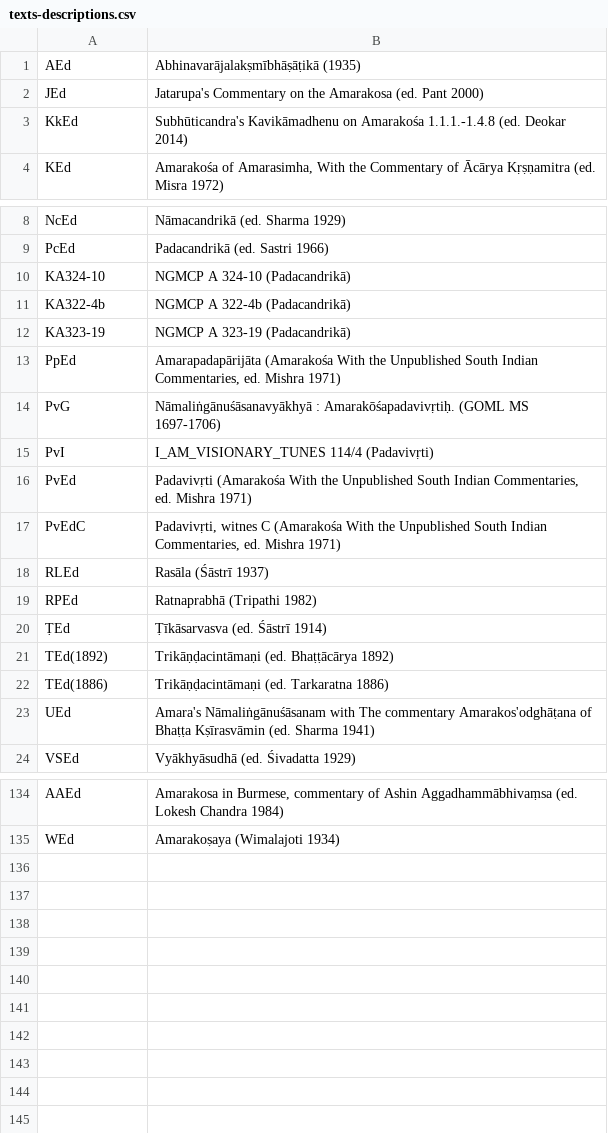
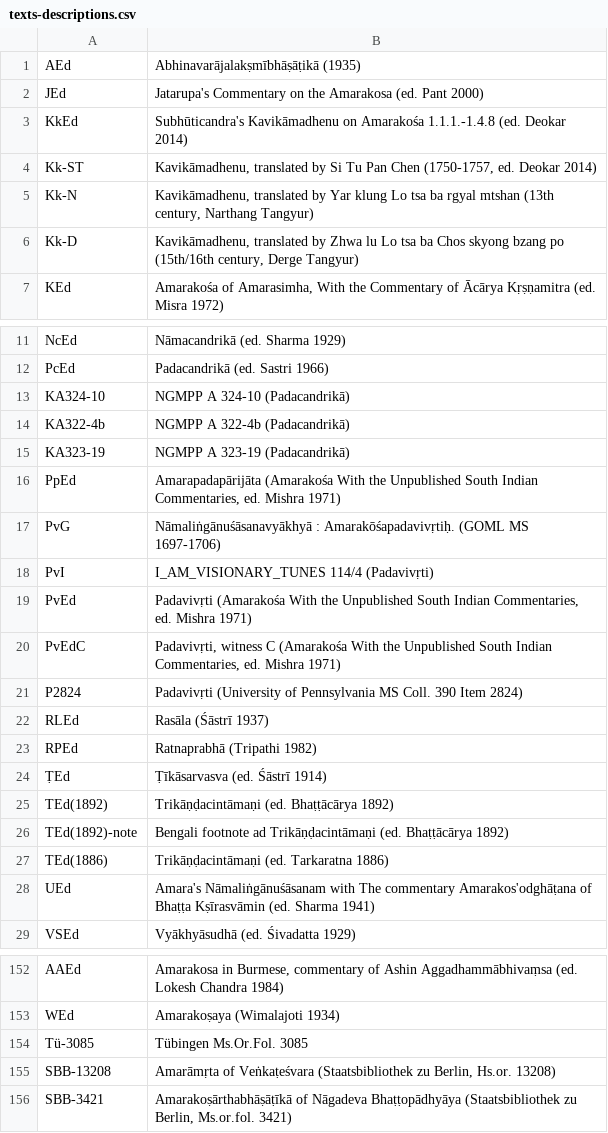
Before and after one commit to chchch/amarakosa, a CSV file: texts-descriptions.csv, drawn as a sheet; only a part is shown, gaps mark what is left out; the diff covers the shown part only.

```diff
--- a/texts-descriptions.csv
+++ b/texts-descriptions.csv
@@ -3,2 +3,5 @@ JEd,Jatarupa's Commentary on the Amarakosa (ed. Pant 2000)
 KkEd,Subhūticandra's Kavikāmadhenu on Amarakośa 1.1.1.-1.4.8 (ed. Deokar 2014)
+Kk-ST,"Kavikāmadhenu, translated by Si Tu Pan Chen (1750-1757, ed. Deokar 2014)"
+Kk-N,"Kavikāmadhenu, translated by Yar klung Lo tsa ba rgyal mtshan (13th century, Narthang Tangyur)"
+Kk-D,"Kavikāmadhenu, translated by Zhwa lu Lo tsa ba Chos skyong bzang po (15th/16th century, Derge Tangyur)"
 KEd,"Amarakośa of Amarasimha, With the Commentary of Ācārya Kṛṣṇamitra (ed. Misra 1972)"
@@ -9,5 +12,5 @@ NcEd,Nāmacandrikā (ed. Sharma 1929)
 PcEd,Padacandrikā (ed. Sastri 1966)
-KA324-10,NGMCP A 324-10 (Padacandrikā)
-KA322-4b,NGMCP A 322-4b (Padacandrikā)
-KA323-19,NGMCP A 323-19 (Padacandrikā)
+KA324-10,NGMPP A 324-10 (Padacandrikā)
+KA322-4b,NGMPP A 322-4b (Padacandrikā)
+KA323-19,NGMPP A 323-19 (Padacandrikā)
 PpEd,"Amarapadapārijāta (Amarakośa With the Unpublished South Indian Commentaries, ed. Mishra 1971)"
@@ -16,3 +19,4 @@ PvI,I_AM_VISIONARY_TUNES 114/4 (Padavivṛti)
 PvEd,"Padavivṛti (Amarakośa With the Unpublished South Indian Commentaries, ed. Mishra 1971)"
-PvEdC,"Padavivṛti, witnes C (Amarakośa With the Unpublished South Indian Commentaries, ed. Mishra 1971)"
+PvEdC,"Padavivṛti, witness C (Amarakośa With the Unpublished South Indian Commentaries, ed. Mishra 1971)"
+P2824,"Padavivṛti (University of Pennsylvania MS Coll. 390 Item 2824)"
 RLEd,Rasāla (Śāstrī 1937)
@@ -21,2 +25,3 @@ RPEd,Ratnaprabhā (Tripathi 1982)
 TEd(1892),Trikāṇḍacintāmaṇi (ed. Bhaṭṭācārya 1892)
+TEd(1892)-note,"Bengali footnote ad Trikāṇḍacintāmaṇi (ed. Bhaṭṭācārya 1892)"
 TEd(1886),Trikāṇḍacintāmaṇi (ed. Tarkaratna 1886)
@@ -135 +153,4 @@ AAEd,"Amarakosa in Burmese, commentary of Ashin Aggadhammābhivaṃsa (ed. Lokes
 WEd,"Amarakoṣaya (Wimalajoti 1934)"
+Tü-3085,"Tübingen Ms.Or.Fol. 3085"
+SBB-13208,"Amarāmṛta of Veṅkaṭeśvara (Staatsbibliothek zu Berlin, Hs.or. 13208)"
+SBB-3421,"Amarakoṣārthabhāṣāṭīkā of Nāgadeva Bhaṭṭopādhyāya (Staatsbibliothek zu Berlin, Ms.or.fol. 3421)"
```
Also changed, not shown: 15 added rows, 2 removed rows and 22 edited cells elsewhere in this file, 21 other files.
